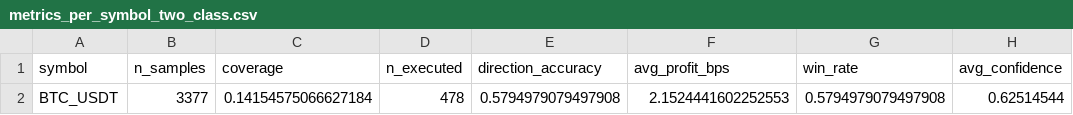
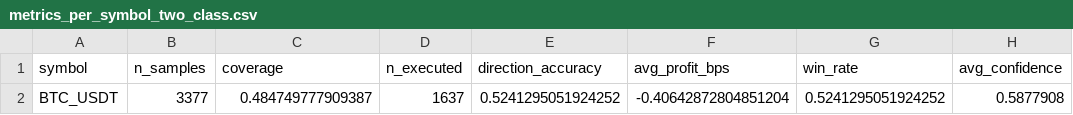
Before and after one commit to rruehl/ml-bot, a CSV file: artifacts/metrics_per_symbol_two_class.csv, drawn as a sheet.

```diff
--- a/artifacts/metrics_per_symbol_two_class.csv
+++ b/artifacts/metrics_per_symbol_two_class.csv
@@ -1,2 +1,2 @@
 symbol,n_samples,coverage,n_executed,direction_accuracy,avg_profit_bps,win_rate,avg_confidence
-BTC_USDT,3377,0.14154575066627184,478,0.5794979079497908,2.1524441602252553,0.5794979079497908,0.62514544
+BTC_USDT,3377,0.484749777909387,1637,0.5241295051924252,-0.40642872804851204,0.5241295051924252,0.5877908
```
Also changed, not shown: artifacts/tau_optimization_results.csv, artifacts/training_history.csv, 21 other files.
